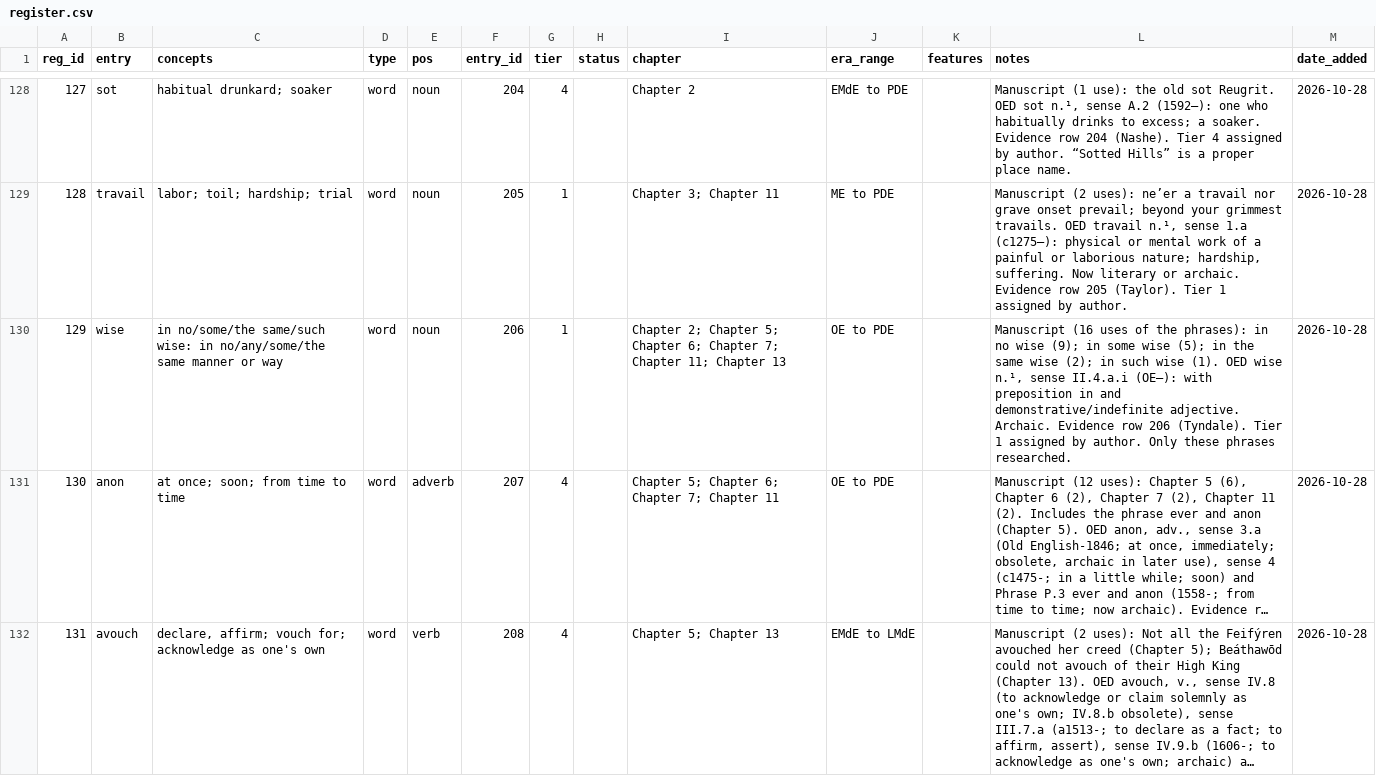
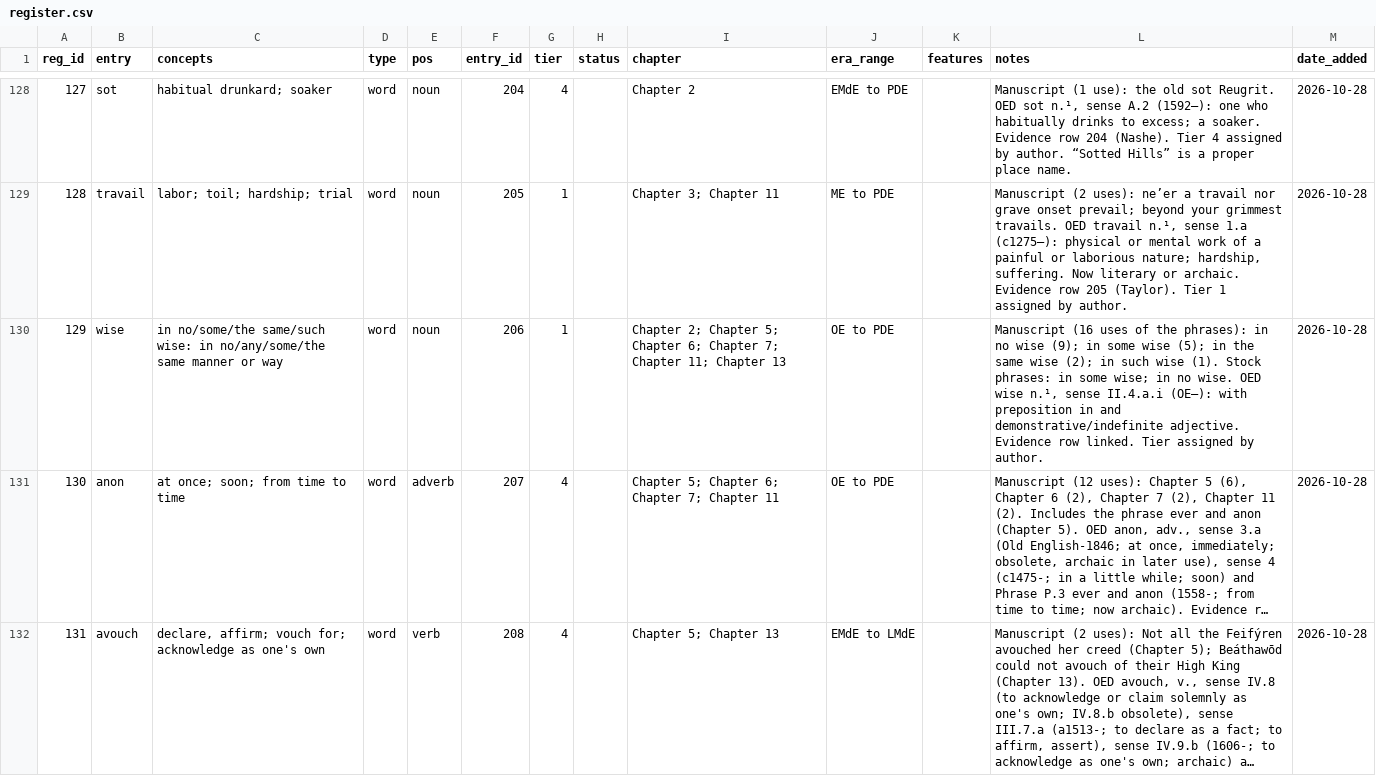
Before and after one commit to JTHensley/Oldish-Words-Study, a CSV file: register.csv, drawn as a sheet; only a part is shown, gaps mark what is left out; long unchanged cells end in …; the diff covers the shown part only; the diff names each change by its address in the sheet, - before the commit and + after, or states it on an @@ line.

Commit message:
Add stock phrases to notes for wise and tide.

```diff
--- a/register.csv
+++ b/register.csv
-L130 (notes): …wise (1). OED wise n.¹, sense II.4.a.i (OE–): with preposition in and demonstrative/indefinite adjective. Archaic. Evidence row 206 (Tyndale). Tier 1 assigned by author. Only these phrases researched.
+L130 (notes): …wise (1). Stock phrases: in some wise; in no wise. OED wise n.¹, sense II.4.a.i (OE–): with preposition in and demonstrative/indefinite adjective. Evidence row linked. Tier assigned by author.
```
Also changed, not shown: 1 edited cell elsewhere in this file.
